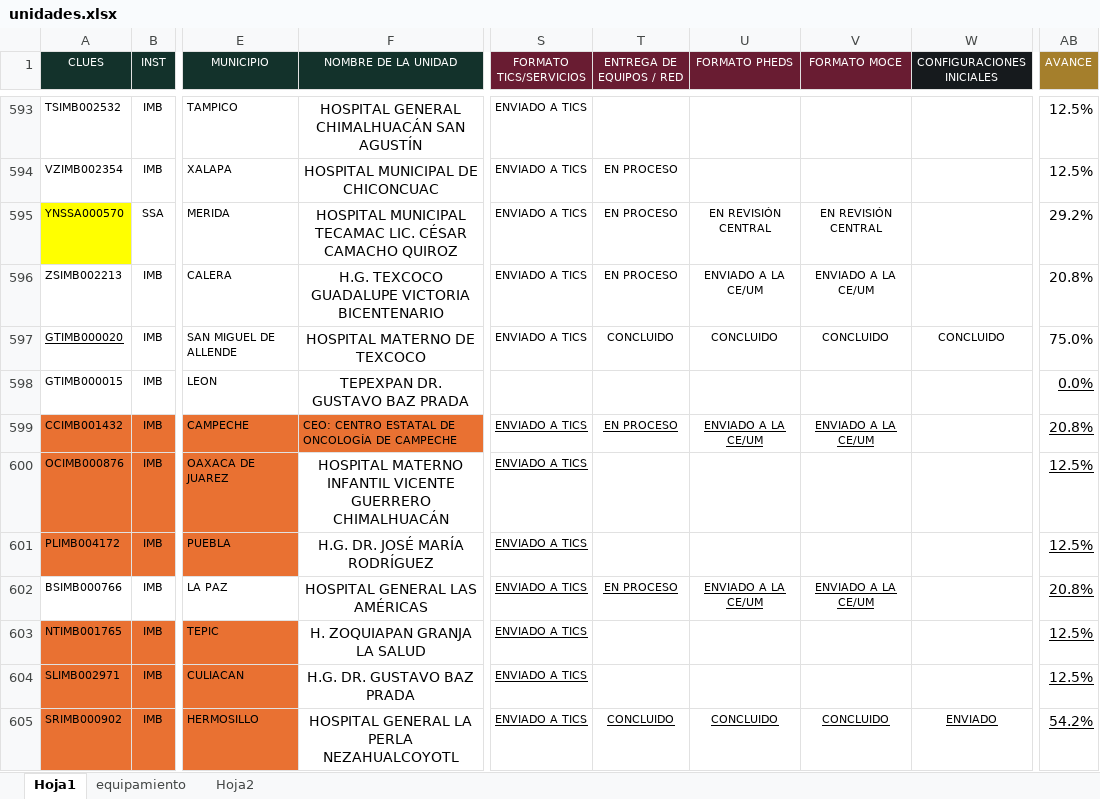
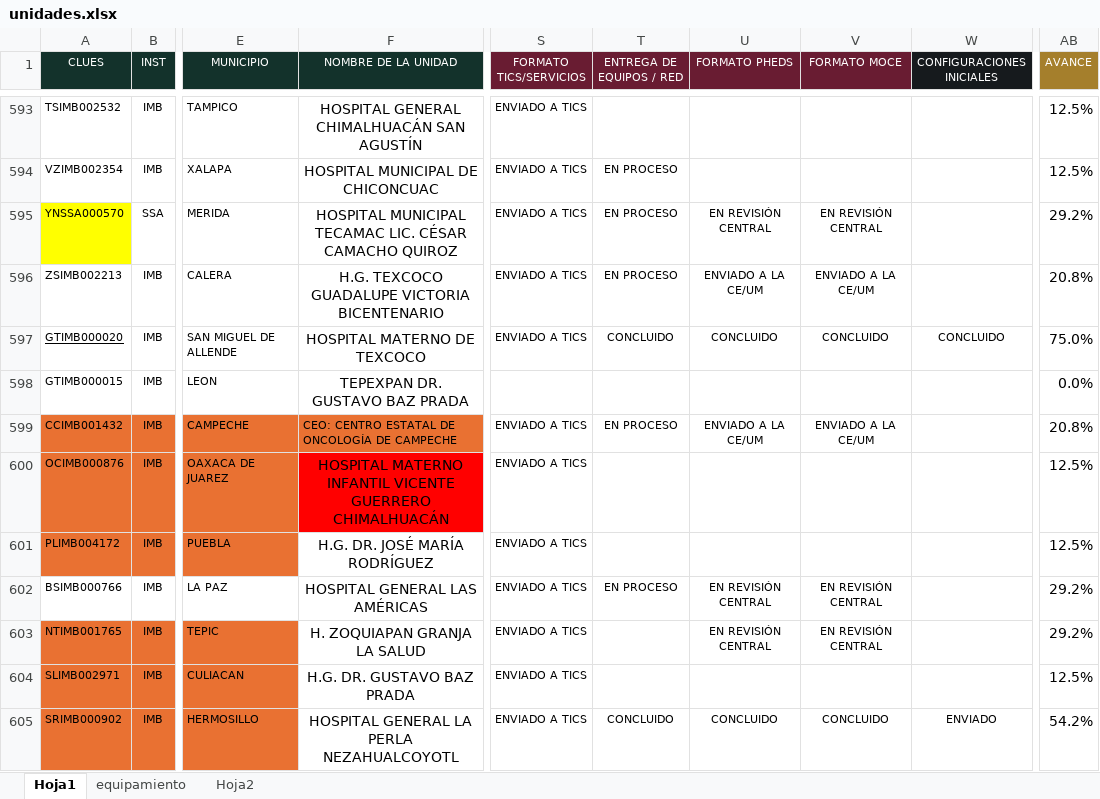
Before and after one commit to DanielJimenezA/implementacion_eds_imb, an Excel workbook: excel/unidades.xlsx, sheet Hoja1, drawn as a sheet; only a part is shown, gaps mark what is left out; values as stored, in another font and other column widths than the file's, no borders; conditional formats not drawn; the diff covers the shown part only; the diff names each change by its address in the sheet, - before the commit and + after, or states it on an @@ line.

```diff
--- a/excel/unidades.xlsx (sheet Hoja1)
+++ b/excel/unidades.xlsx (sheet Hoja1)
-AB598:AB605 underline: on
+AB598:AB605 underline: off
-S599:V599 underline: on
+S599:V599 underline: off
-F600 fill: none
+F600 fill: #FF0000
-S600:S601 underline: on
+S600:S601 underline: off
-S602:V602 underline: on
+S602:V602 underline: off
-U602 (FORMATO PHEDS): ENVIADO A LA CE/UM
+U602 (FORMATO PHEDS): EN REVISIÓN CENTRAL
-V602 (FORMATO MOCE): ENVIADO A LA CE/UM
+V602 (FORMATO MOCE): EN REVISIÓN CENTRAL
-AB602 (AVANCE): 20.8%
+AB602 (AVANCE): 29.2%
-S603:S604 underline: on
+S603:S604 underline: off
-U603 (FORMATO PHEDS): (empty)
+U603 (FORMATO PHEDS): EN REVISIÓN CENTRAL
-V603 (FORMATO MOCE): (empty)
+V603 (FORMATO MOCE): EN REVISIÓN CENTRAL
-AB603 (AVANCE): 12.5%
+AB603 (AVANCE): 29.2%
-S605:W605 underline: on
+S605:W605 underline: off
```
Also changed, not shown: 2 added rows, 199 edited cells and cell formats elsewhere in this sheet, 2 other files.
